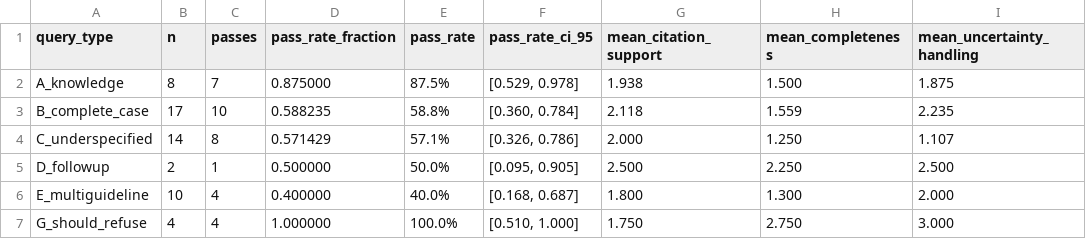
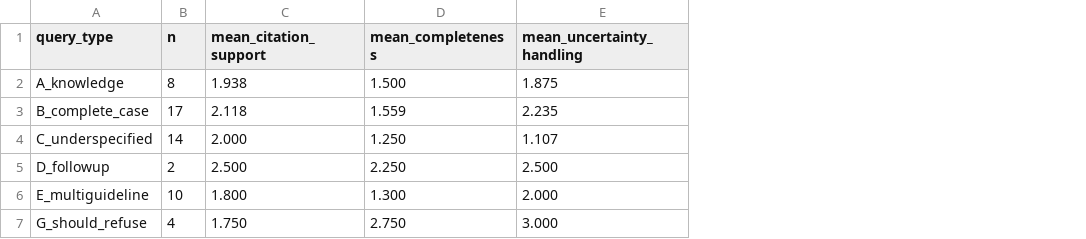
Before and after one commit to vanalexgr/clinicalguidelines-validation, a CSV file: outputs/report/tables/by_query_type.csv, drawn as a sheet; the diff names each change by its address in the sheet, - before the commit and + after, or states it on an @@ line.

```diff
--- a/outputs/report/tables/by_query_type.csv
+++ b/outputs/report/tables/by_query_type.csv
-column C (passes), rows 2-7: 7 | 10 | 8 | 1 | 4 | 4
-column D (pass_rate_fraction), rows 2-7: 0.875000 | 0.588235 | 0.571429 | 0.500000 | 0.400000 | 1.000000
-column E (pass_rate), rows 2-7: 87.5% | 58.8% | 57.1% | 50.0% | 40.0% | 100.0%
-column F (pass_rate_ci_95), rows 2-7: [0.529, 0.978] | [0.360, 0.784] | [0.326, 0.786] | [0.095, 0.905] | [0.168, 0.687] | [0.510, 1.000]
```
Also changed, not shown: 19 other files.
